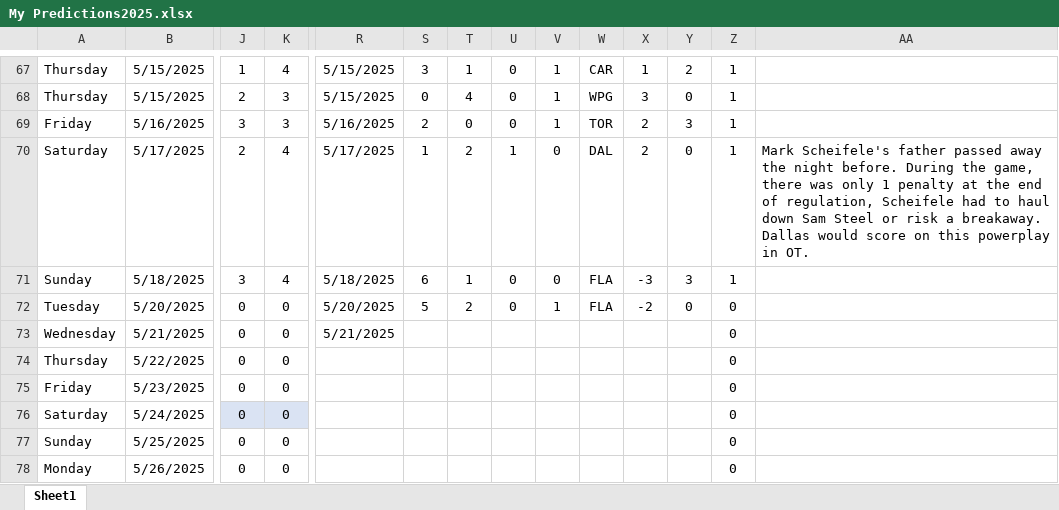
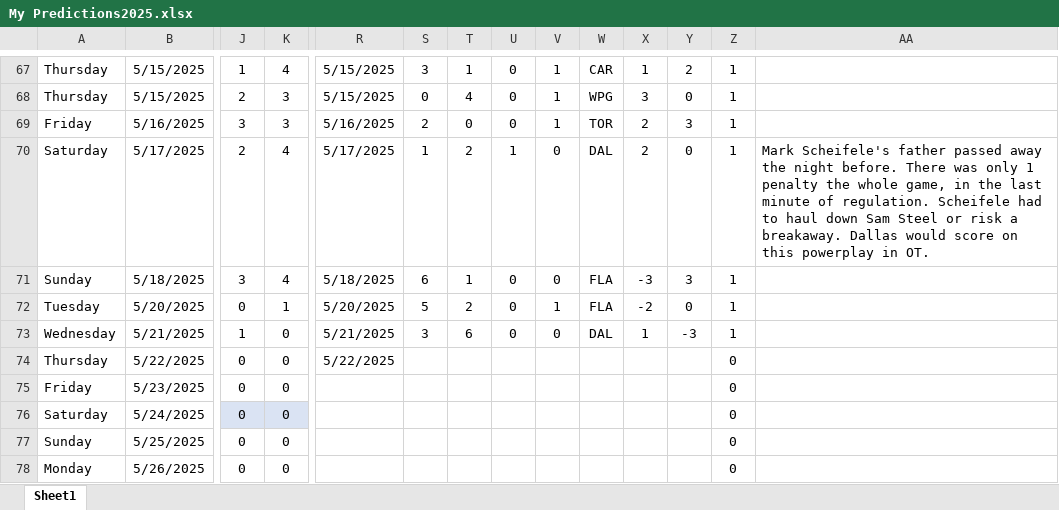
Before and after one commit to abriggs914/Coding_Practice, an Excel workbook: Python/Hockey pool/2025/My Predictions2025.xlsx, sheet Sheet1, drawn as a sheet; only a part is shown, gaps mark what is left out; values as stored, in another font and other column widths than the file's, no borders; conditional formats and table styles not drawn; the diff covers the shown part only; the diff names each change by its address in the sheet, - before the commit and + after, or states it on an @@ line.

Commit message:
2025-05-22 GamePredictions

```diff
--- a/Python/Hockey pool/2025/My Predictions2025.xlsx (sheet Sheet1)
+++ b/Python/Hockey pool/2025/My Predictions2025.xlsx (sheet Sheet1)
-AA70: …night before. During the game, there was only 1 penalty at the end of regulation, Scheifele had…
+AA70: …night before. There was only 1 penalty the whole game, in the last minute of regulation. Scheifele had…
-K72: 0
+K72: 1
-Z72:Z73: 0
+Z72:Z73: 1
-J73: 0
+J73: 1
-S73: (empty)
+S73: 3
-T73: (empty)
+T73: 6
-U73: (empty)
+U73: 0
-V73: (empty)
+V73: 0
-W73: (empty)
+W73: DAL
-X73: (empty)
+X73: 1
-Y73: (empty)
+Y73: -3
-R74: (empty)
+R74: 5/22/2025
```
Also changed, not shown: 60 edited cells elsewhere in this sheet.
